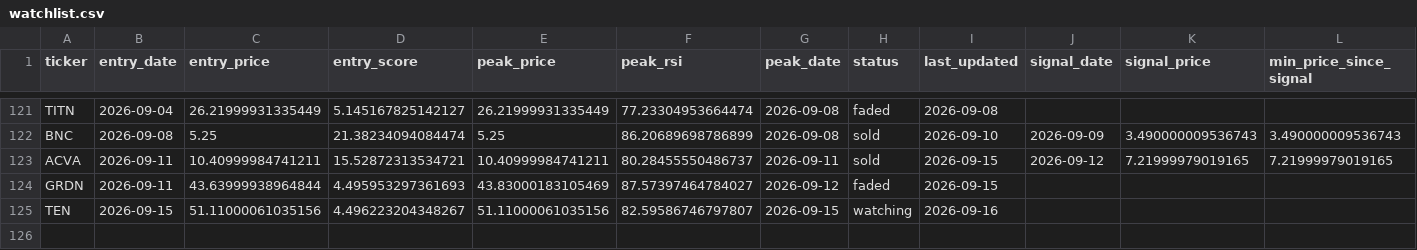
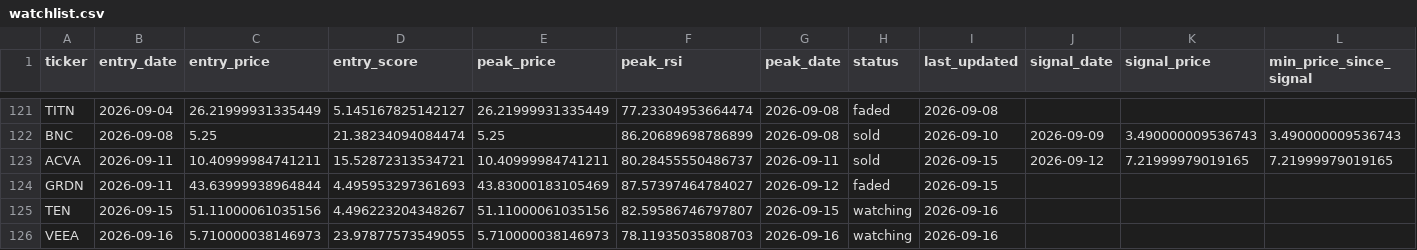
Before and after one commit to kgb1970-gh/stock-crash-tracker, a CSV file: data/watchlist.csv, drawn as a sheet; only a part is shown, gaps mark what is left out; rows hold the shown columns only; the diff names each change by its address in the sheet, - before the commit and + after, or states it on an @@ line.

```diff
--- a/data/watchlist.csv
+++ b/data/watchlist.csv
+row 126: VEEA | 2026-09-16 | 5.710000038146973 | 23.97877573549055 | 5.710000038146973 | 78.11935035808703 | 2026-09-16 | watching | 2026-09-16
```
Also changed, not shown: data/alerts.csv, data/watchlist_history.csv.
